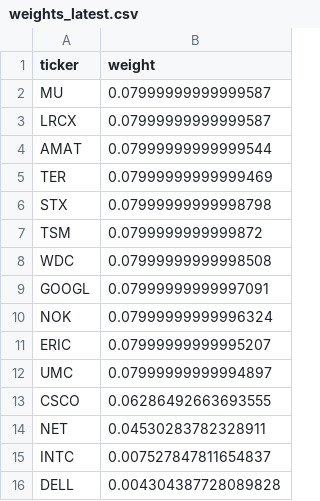
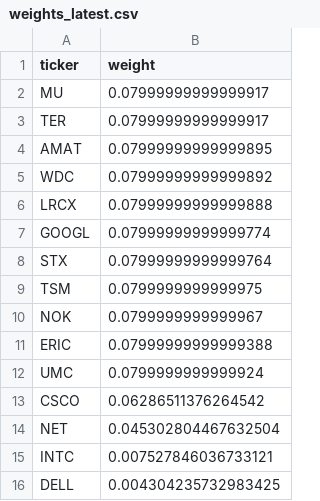
Before and after one commit to illaoiskeng/CognivectaX, a CSV file: data/weights_latest.csv, drawn as a sheet.

```diff
--- a/data/weights_latest.csv
+++ b/data/weights_latest.csv
@@ -1,16 +1,16 @@
 ticker,weight
-MU,0.07999999999999587
-LRCX,0.07999999999999587
-AMAT,0.07999999999999544
-TER,0.07999999999999469
-STX,0.07999999999998798
-TSM,0.0799999999999872
-WDC,0.07999999999998508
-GOOGL,0.07999999999997091
-NOK,0.07999999999996324
-ERIC,0.07999999999995207
-UMC,0.07999999999994897
-CSCO,0.06286492663693555
-NET,0.04530283782328911
-INTC,0.007527847811654837
-DELL,0.004304387728089828
+MU,0.07999999999999917
+TER,0.07999999999999917
+AMAT,0.07999999999999895
+WDC,0.07999999999999892
+LRCX,0.07999999999999888
+GOOGL,0.07999999999999774
+STX,0.07999999999999764
+TSM,0.0799999999999975
+NOK,0.0799999999999967
+ERIC,0.07999999999999388
+UMC,0.0799999999999924
+CSCO,0.06286511376264542
+NET,0.045302804467632504
+INTC,0.007527846036733121
+DELL,0.004304235732983425
```
Also changed, not shown: data/papertrade/portfolio_value_daily.csv, data/papertrade/weights_rebalance.csv.
